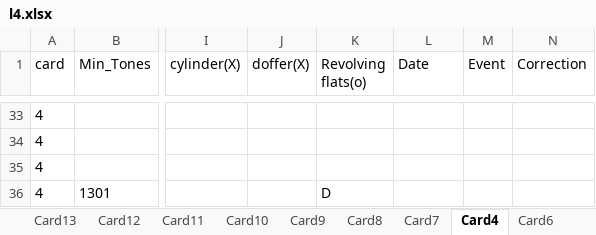
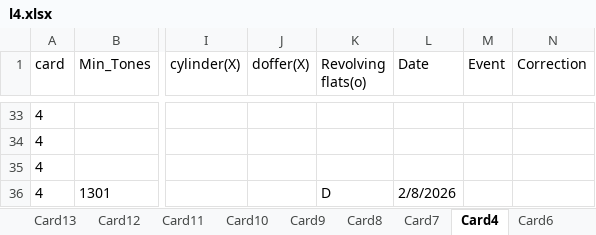
Before and after one commit to mahmedabdallh123/servise-card, an Excel workbook: l4.xlsx, sheet Card4, drawn as a sheet; only a part is shown, gaps mark what is left out; values as stored, in another font and other column widths than the file's, no borders; the diff names each change by its address in the sheet, - before the commit and + after, or states it on an @@ line.

Commit message:
تعديل يدوي في شيت Card4 by admin at 2026-08-02 11:43:09

```diff
--- a/l4.xlsx (sheet Card4)
+++ b/l4.xlsx (sheet Card4)
-L36 (Date): (empty)
+L36 (Date): 2/8/2026
```
